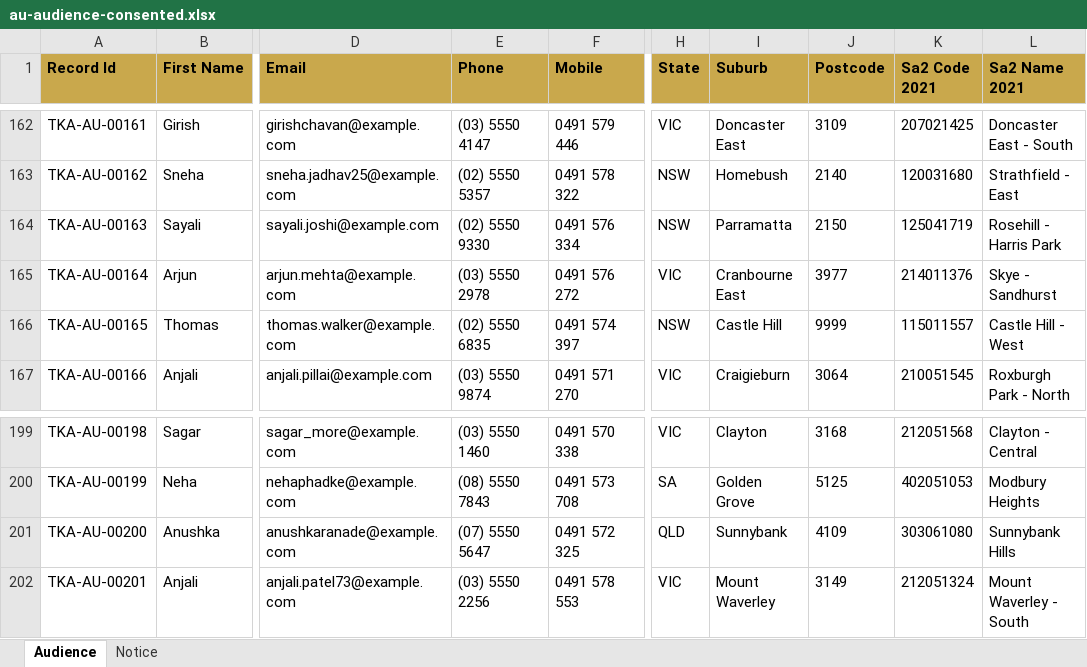
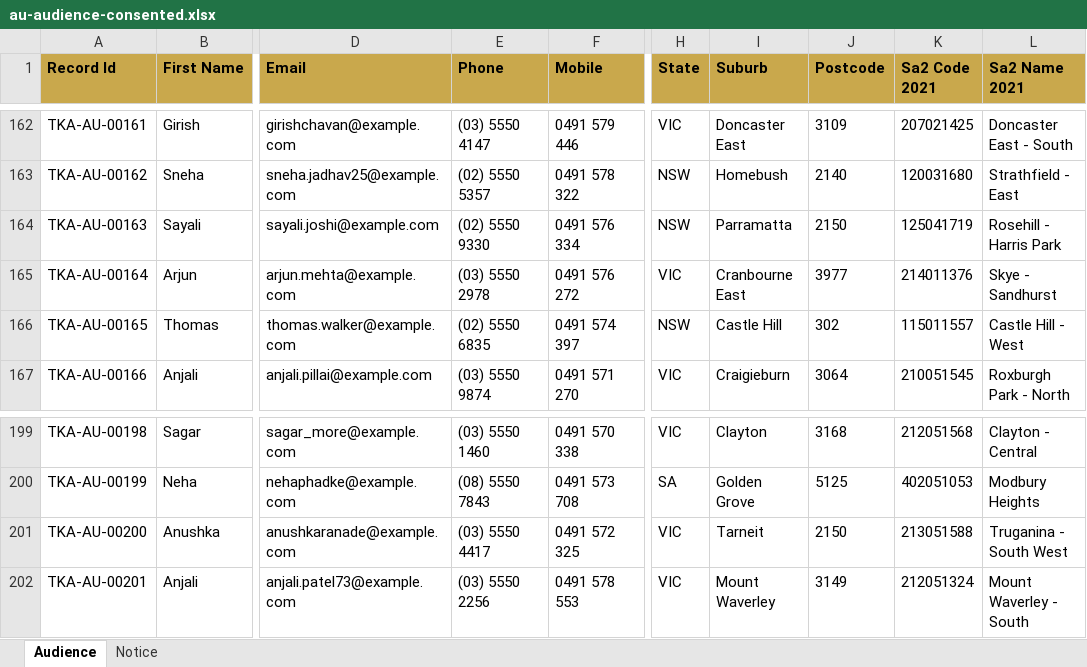
Before and after one commit to Victordtesla24/global-ticketing-initiative, an Excel workbook: public/sample-data/au-audience-consented.xlsx, sheet Audience, drawn as a sheet; only a part is shown, gaps mark what is left out; values as stored, in another font and other column widths than the file's, no borders; the diff names each change by its address in the sheet, - before the commit and + after, or states it on an @@ line.

```diff
--- a/public/sample-data/au-audience-consented.xlsx (sheet Audience)
+++ b/public/sample-data/au-audience-consented.xlsx (sheet Audience)
-J166 (Postcode): 9999
+J166 (Postcode): 302
-E201 (Phone): (07) 5550 5647
+E201 (Phone): (03) 5550 4417
-H201 (State): QLD
+H201 (State): VIC
-I201 (Suburb): Sunnybank
+I201 (Suburb): Tarneit
-J201 (Postcode): 4109
+J201 (Postcode): 2150
-K201 (Sa2 Code 2021): 303061080
+K201 (Sa2 Code 2021): 213051588
-L201 (Sa2 Name 2021): Sunnybank Hills
+L201 (Sa2 Name 2021): Truganina - South West
```
Also changed, not shown: 4 other files.
